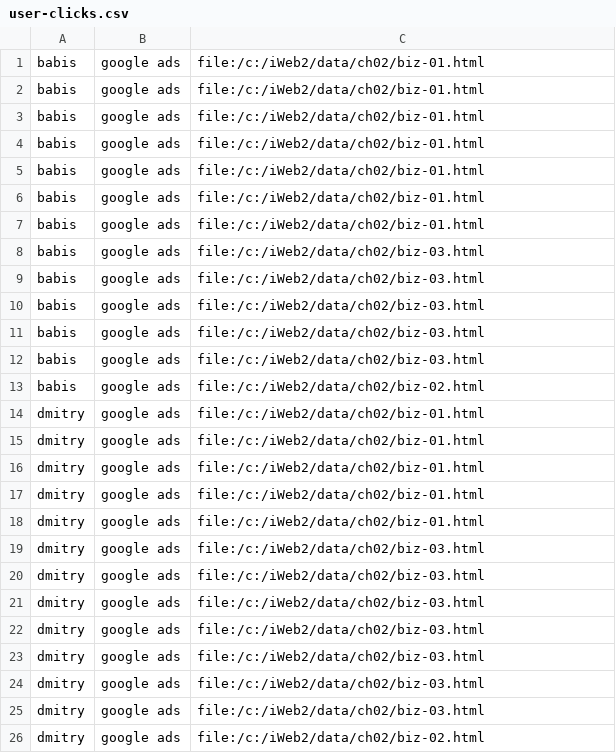
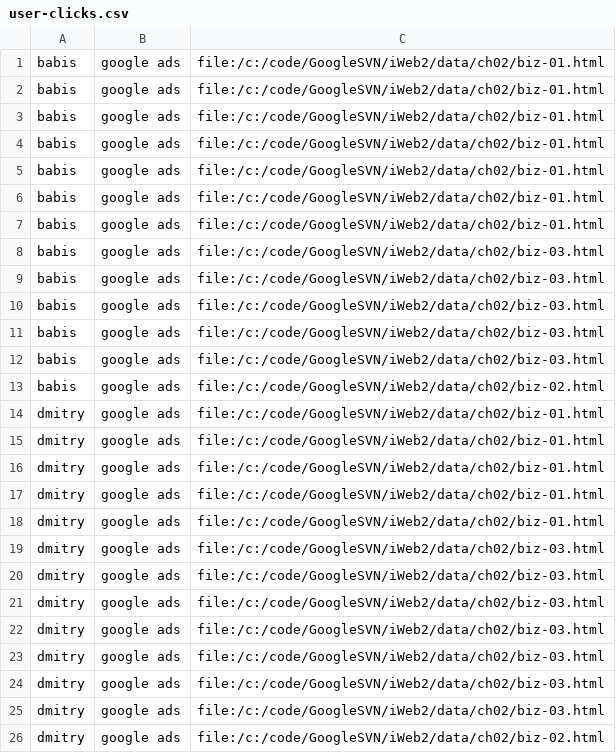
Before and after one commit to chrinide/yooreeka, a CSV file: data/ch02/user-clicks.csv, drawn as a sheet.

Commit message:
We shouldn't need the quotes

```diff
--- a/data/ch02/user-clicks.csv
+++ b/data/ch02/user-clicks.csv
@@ -1,26 +1,26 @@
-babis,"google ads","file:/c:/iWeb2/data/ch02/biz-01.html"
-babis,"google ads","file:/c:/iWeb2/data/ch02/biz-01.html"
-babis,"google ads","file:/c:/iWeb2/data/ch02/biz-01.html"
-babis,"google ads","file:/c:/iWeb2/data/ch02/biz-01.html"
-babis,"google ads","file:/c:/iWeb2/data/ch02/biz-01.html"
-babis,"google ads","file:/c:/iWeb2/data/ch02/biz-01.html"
-babis,"google ads","file:/c:/iWeb2/data/ch02/biz-01.html"
-babis,"google ads","file:/c:/iWeb2/data/ch02/biz-03.html"
-babis,"google ads","file:/c:/iWeb2/data/ch02/biz-03.html"
-babis,"google ads","file:/c:/iWeb2/data/ch02/biz-03.html"
-babis,"google ads","file:/c:/iWeb2/data/ch02/biz-03.html"
-babis,"google ads","file:/c:/iWeb2/data/ch02/biz-03.html"
-babis,"google ads","file:/c:/iWeb2/data/ch02/biz-02.html"
-dmitry,"google ads","file:/c:/iWeb2/data/ch02/biz-01.html"
-dmitry,"google ads","file:/c:/iWeb2/data/ch02/biz-01.html"
-dmitry,"google ads","file:/c:/iWeb2/data/ch02/biz-01.html"
-dmitry,"google ads","file:/c:/iWeb2/data/ch02/biz-01.html"
-dmitry,"google ads","file:/c:/iWeb2/data/ch02/biz-01.html"
-dmitry,"google ads","file:/c:/iWeb2/data/ch02/biz-03.html"
-dmitry,"google ads","file:/c:/iWeb2/data/ch02/biz-03.html"
-dmitry,"google ads","file:/c:/iWeb2/data/ch02/biz-03.html"
-dmitry,"google ads","file:/c:/iWeb2/data/ch02/biz-03.html"
-dmitry,"google ads","file:/c:/iWeb2/data/ch02/biz-03.html"
-dmitry,"google ads","file:/c:/iWeb2/data/ch02/biz-03.html"
-dmitry,"google ads","file:/c:/iWeb2/data/ch02/biz-03.html"
-dmitry,"google ads","file:/c:/iWeb2/data/ch02/biz-02.html"
+babis,google ads,file:/c:/code/GoogleSVN/iWeb2/data/ch02/biz-01.html
+babis,google ads,file:/c:/code/GoogleSVN/iWeb2/data/ch02/biz-01.html
+babis,google ads,file:/c:/code/GoogleSVN/iWeb2/data/ch02/biz-01.html
+babis,google ads,file:/c:/code/GoogleSVN/iWeb2/data/ch02/biz-01.html
+babis,google ads,file:/c:/code/GoogleSVN/iWeb2/data/ch02/biz-01.html
+babis,google ads,file:/c:/code/GoogleSVN/iWeb2/data/ch02/biz-01.html
+babis,google ads,file:/c:/code/GoogleSVN/iWeb2/data/ch02/biz-01.html
+babis,google ads,file:/c:/code/GoogleSVN/iWeb2/data/ch02/biz-03.html
+babis,google ads,file:/c:/code/GoogleSVN/iWeb2/data/ch02/biz-03.html
+babis,google ads,file:/c:/code/GoogleSVN/iWeb2/data/ch02/biz-03.html
+babis,google ads,file:/c:/code/GoogleSVN/iWeb2/data/ch02/biz-03.html
+babis,google ads,file:/c:/code/GoogleSVN/iWeb2/data/ch02/biz-03.html
+babis,google ads,file:/c:/code/GoogleSVN/iWeb2/data/ch02/biz-02.html
+dmitry,google ads,file:/c:/code/GoogleSVN/iWeb2/data/ch02/biz-01.html
+dmitry,google ads,file:/c:/code/GoogleSVN/iWeb2/data/ch02/biz-01.html
+dmitry,google ads,file:/c:/code/GoogleSVN/iWeb2/data/ch02/biz-01.html
+dmitry,google ads,file:/c:/code/GoogleSVN/iWeb2/data/ch02/biz-01.html
+dmitry,google ads,file:/c:/code/GoogleSVN/iWeb2/data/ch02/biz-01.html
+dmitry,google ads,file:/c:/code/GoogleSVN/iWeb2/data/ch02/biz-03.html
+dmitry,google ads,file:/c:/code/GoogleSVN/iWeb2/data/ch02/biz-03.html
+dmitry,google ads,file:/c:/code/GoogleSVN/iWeb2/data/ch02/biz-03.html
+dmitry,google ads,file:/c:/code/GoogleSVN/iWeb2/data/ch02/biz-03.html
+dmitry,google ads,file:/c:/code/GoogleSVN/iWeb2/data/ch02/biz-03.html
+dmitry,google ads,file:/c:/code/GoogleSVN/iWeb2/data/ch02/biz-03.html
+dmitry,google ads,file:/c:/code/GoogleSVN/iWeb2/data/ch02/biz-03.html
+dmitry,google ads,file:/c:/code/GoogleSVN/iWeb2/data/ch02/biz-02.html
```
